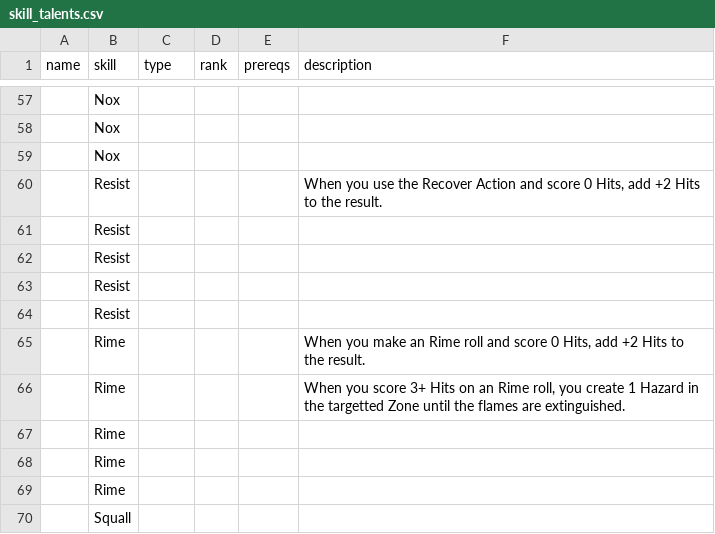
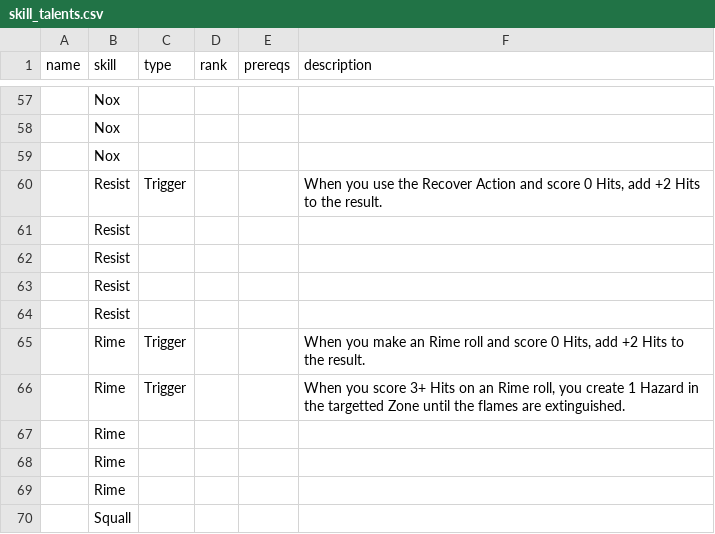
Before and after one commit to donalharrison/no1_system, a CSV file: docs/_data/skill_talents.csv, drawn as a sheet; only a part is shown, gaps mark what is left out; the diff names each change by its address in the sheet, - before the commit and + after, or states it on an @@ line.

Commit message:
testing talents.json

```diff
--- a/docs/_data/skill_talents.csv
+++ b/docs/_data/skill_talents.csv
-C60 (type): (empty)
+C60 (type): Trigger
-C65:C66 (type): (empty)
+C65:C66 (type): Trigger
```
Also changed, not shown: 5 other files.
